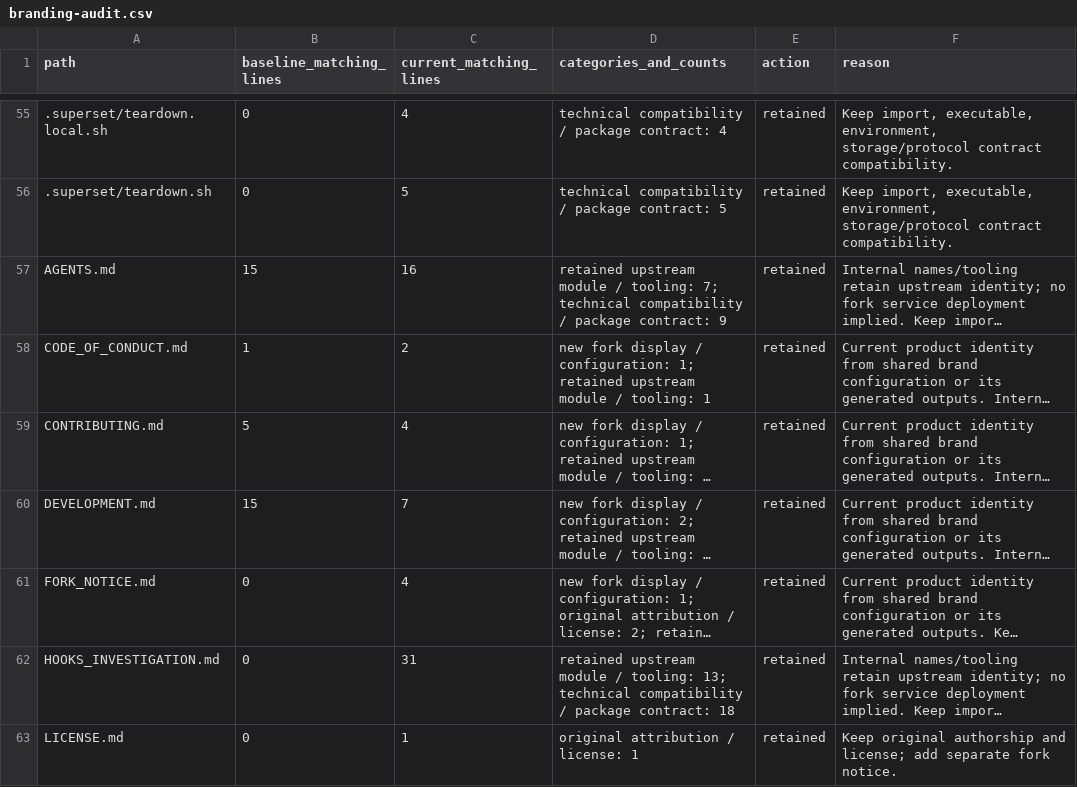
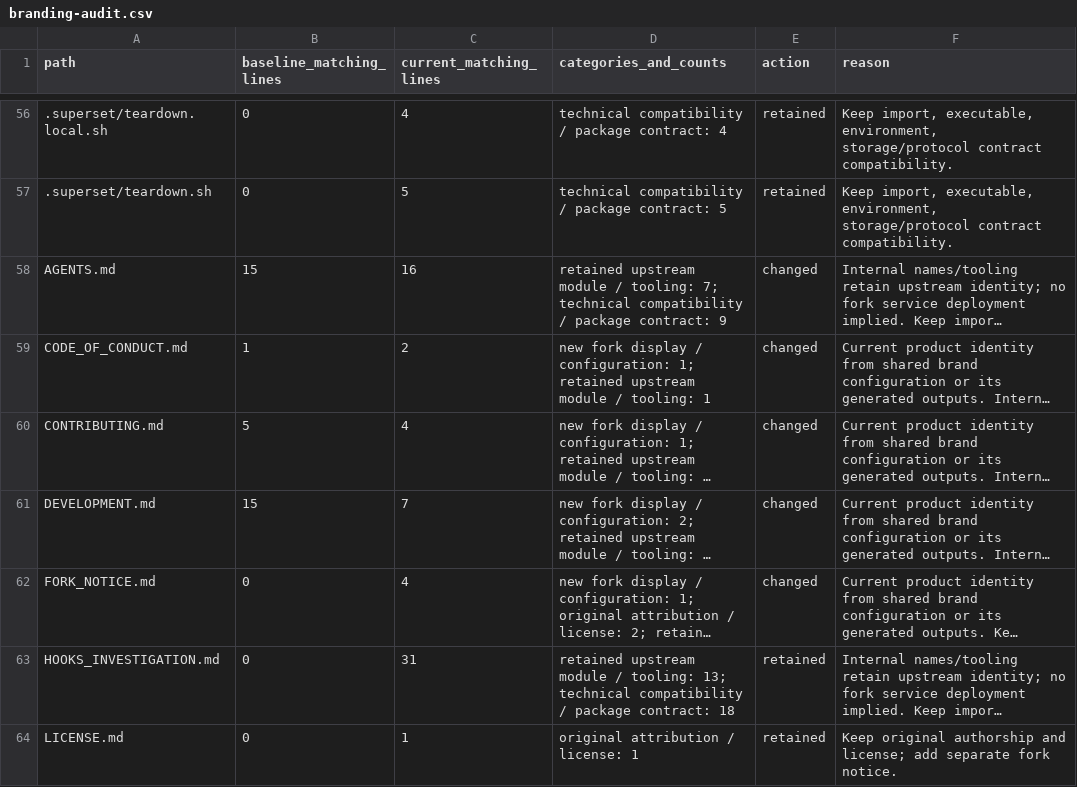
Before and after one commit to 4444zyf/superset, a CSV file: docs/design/branding-audit.csv, drawn as a sheet; only a part is shown, gaps mark what is left out; long unchanged cells end in …; addresses are those after the commit; the diff covers the shown part only; the diff names each change by its address in the sheet, - before the commit and + after, or states it on an @@ line.

```diff
--- a/docs/design/branding-audit.csv
+++ b/docs/design/branding-audit.csv
-E58:E62 (action): retained
+E58:E62 (action): changed
```
Also changed, not shown: 2 added rows, 1 removed row and 86 edited cells elsewhere in this file, 4 other files.
